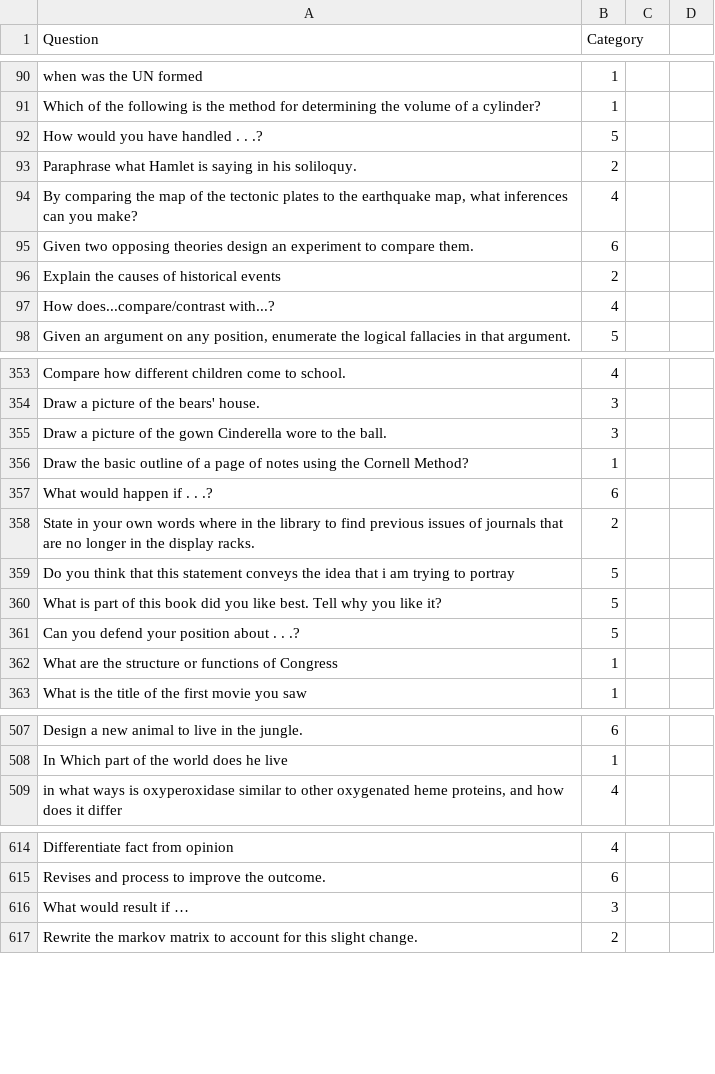
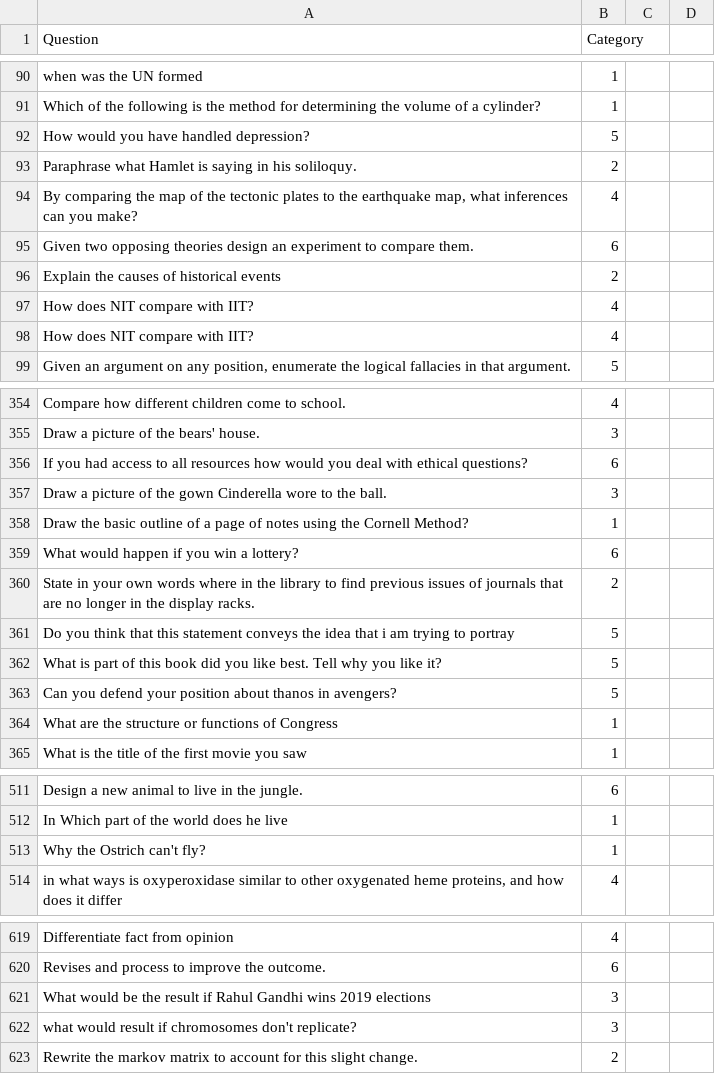
Before and after one commit to pranay1526/Bloom-Taxonomy-Categorizer, a CSV file: BloomQs.csv, drawn as a sheet; only a part is shown, gaps mark what is left out; the diff covers the shown part only.

```diff
--- a/BloomQs.csv
+++ b/BloomQs.csv
@@ -91,3 +91,3 @@ when was the UN formed ,1
 Which of the following is the method for determining the volume of a cylinder?,1
-How would you have handled . . .?,5
+How would you have handled depression?,5
 Paraphrase what Hamlet is saying in his soliloquy.,2
@@ -96,3 +96,4 @@ Given two opposing theories design an experiment to compare them.,6
 Explain the causes of historical events,2
-How does...compare/contrast with...?,4
+How does NIT compare with IIT?,4
+How does NIT compare with IIT?,4
 "Given an argument on any position, enumerate the logical fallacies in that argument.",5
@@ -354,5 +355,6 @@ Compare how different children come to school.,4
 Draw a picture of the bears' house.,3
+If you had access to all resources how would you deal with ethical questions?,6
 Draw a picture of the gown Cinderella wore to the ball.,3
 Draw the basic outline of a page of notes using the Cornell Method?,1
-What would happen if . . .?,6
+What would happen if you win a lottery?,6
 State in your own words where in the library to find previous issues of journals that are no longer in the display racks.,2
@@ -360,3 +362,3 @@ Do you think that this statement conveys the idea that i am trying to portray,5
 What is part of this book did you like best. Tell why you like it?,5
-Can you defend your position about . . .?,5
+Can you defend your position about thanos in avengers?,5
 What are the structure or functions of Congress,1
@@ -508,2 +512,3 @@ Design a new animal to live in the jungle.,6
 In Which part of the world does he live ,1
+Why the Ostrich can't fly?,1
 "in what ways is oxyperoxidase similar to other oxygenated heme proteins, and how does it differ",4
@@ -615,3 +620,4 @@ Differentiate fact from opinion,4
 Revises and process to improve the outcome.,6
-What would result if …,3
+What would be the result if Rahul Gandhi wins 2019 elections,3
+what would result if chromosomes don't replicate?,3
 Rewrite the markov matrix to account for this slight change.,2
```
Also changed, not shown: 4 added rows, 2 removed rows and 40 edited cells elsewhere in this file.
